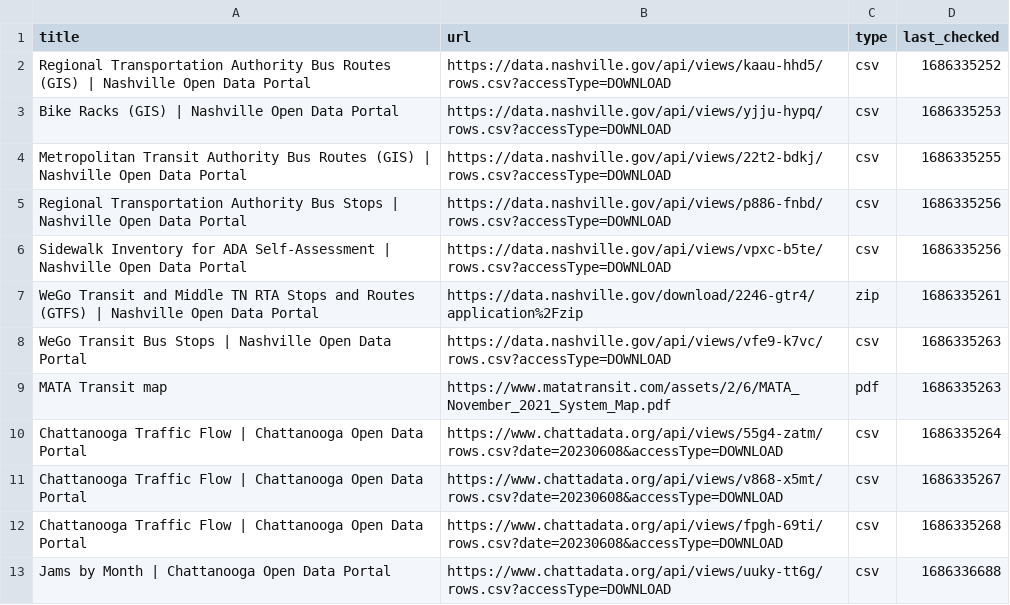
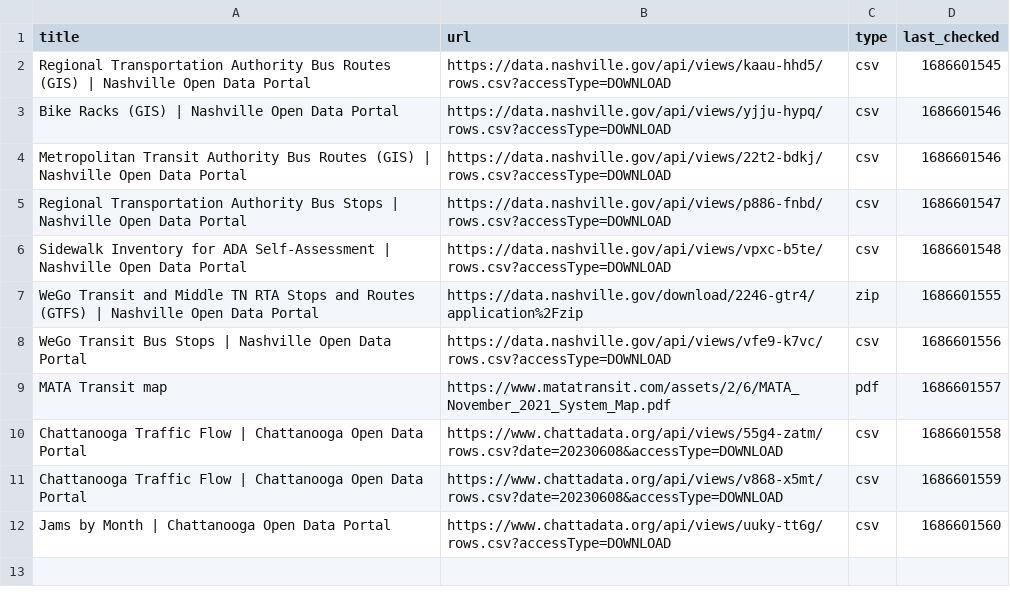
Before and after one commit to dobsonco/Transportation_Data_Manager, a CSV file: websites.csv, drawn as a sheet.

Commit message:
Added file checking to make sure we don't download the same files and make multiple copies of same thing.

```diff
--- a/websites.csv
+++ b/websites.csv
@@ -1,13 +1,12 @@
 title,url,type,last_checked
-Regional Transportation Authority Bus Routes (GIS) | Nashville Open Data Portal,https://data.nashville.gov/api/views/kaau-hhd5/rows.csv?accessType=DOWNLOAD,csv,1686335252
-Bike Racks (GIS) | Nashville Open Data Portal,https://data.nashville.gov/api/views/yjju-hypq/rows.csv?accessType=DOWNLOAD,csv,1686335253
-Metropolitan Transit Authority Bus Routes (GIS) | Nashville Open Data Portal,https://data.nashville.gov/api/views/22t2-bdkj/rows.csv?accessType=DOWNLOAD,csv,1686335255
-Regional Transportation Authority Bus Stops | Nashville Open Data Portal,https://data.nashville.gov/api/views/p886-fnbd/rows.csv?accessType=DOWNLOAD,csv,1686335256
-Sidewalk Inventory for ADA Self-Assessment | Nashville Open Data Portal,https://data.nashville.gov/api/views/vpxc-b5te/rows.csv?accessType=DOWNLOAD,csv,1686335256
-WeGo Transit and Middle TN RTA Stops and Routes (GTFS) | Nashville Open Data Portal,https://data.nashville.gov/download/2246-gtr4/application%2Fzip,zip,1686335261
-WeGo Transit Bus Stops | Nashville Open Data Portal,https://data.nashville.gov/api/views/vfe9-k7vc/rows.csv?accessType=DOWNLOAD,csv,1686335263
-MATA Transit map,https://www.matatransit.com/assets/2/6/MATA_November_2021_System_Map.pdf,pdf,1686335263
-Chattanooga Traffic Flow | Chattanooga Open Data Portal,https://www.chattadata.org/api/views/55g4-zatm/rows.csv?date=20230608&accessType=DOWNLOAD,csv,1686335264
-Chattanooga Traffic Flow | Chattanooga Open Data Portal,https://www.chattadata.org/api/views/v868-x5mt/rows.csv?date=20230608&accessType=DOWNLOAD,csv,1686335267
-Chattanooga Traffic Flow | Chattanooga Open Data Portal,https://www.chattadata.org/api/views/fpgh-69ti/rows.csv?date=20230608&accessType=DOWNLOAD,csv,1686335268
-Jams by Month | Chattanooga Open Data Portal,https://www.chattadata.org/api/views/uuky-tt6g/rows.csv?accessType=DOWNLOAD,csv,1686336688
+Regional Transportation Authority Bus Routes (GIS) | Nashville Open Data Portal,https://data.nashville.gov/api/views/kaau-hhd5/rows.csv?accessType=DOWNLOAD,csv,1686601545
+Bike Racks (GIS) | Nashville Open Data Portal,https://data.nashville.gov/api/views/yjju-hypq/rows.csv?accessType=DOWNLOAD,csv,1686601546
+Metropolitan Transit Authority Bus Routes (GIS) | Nashville Open Data Portal,https://data.nashville.gov/api/views/22t2-bdkj/rows.csv?accessType=DOWNLOAD,csv,1686601546
+Regional Transportation Authority Bus Stops | Nashville Open Data Portal,https://data.nashville.gov/api/views/p886-fnbd/rows.csv?accessType=DOWNLOAD,csv,1686601547
+Sidewalk Inventory for ADA Self-Assessment | Nashville Open Data Portal,https://data.nashville.gov/api/views/vpxc-b5te/rows.csv?accessType=DOWNLOAD,csv,1686601548
+WeGo Transit and Middle TN RTA Stops and Routes (GTFS) | Nashville Open Data Portal,https://data.nashville.gov/download/2246-gtr4/application%2Fzip,zip,1686601555
+WeGo Transit Bus Stops | Nashville Open Data Portal,https://data.nashville.gov/api/views/vfe9-k7vc/rows.csv?accessType=DOWNLOAD,csv,1686601556
+MATA Transit map,https://www.matatransit.com/assets/2/6/MATA_November_2021_System_Map.pdf,pdf,1686601557
+Chattanooga Traffic Flow | Chattanooga Open Data Portal,https://www.chattadata.org/api/views/55g4-zatm/rows.csv?date=20230608&accessType=DOWNLOAD,csv,1686601558
+Chattanooga Traffic Flow | Chattanooga Open Data Portal,https://www.chattadata.org/api/views/v868-x5mt/rows.csv?date=20230608&accessType=DOWNLOAD,csv,1686601559
+Jams by Month | Chattanooga Open Data Portal,https://www.chattadata.org/api/views/uuky-tt6g/rows.csv?accessType=DOWNLOAD,csv,1686601560
```
Also changed, not shown: 3 other files.
